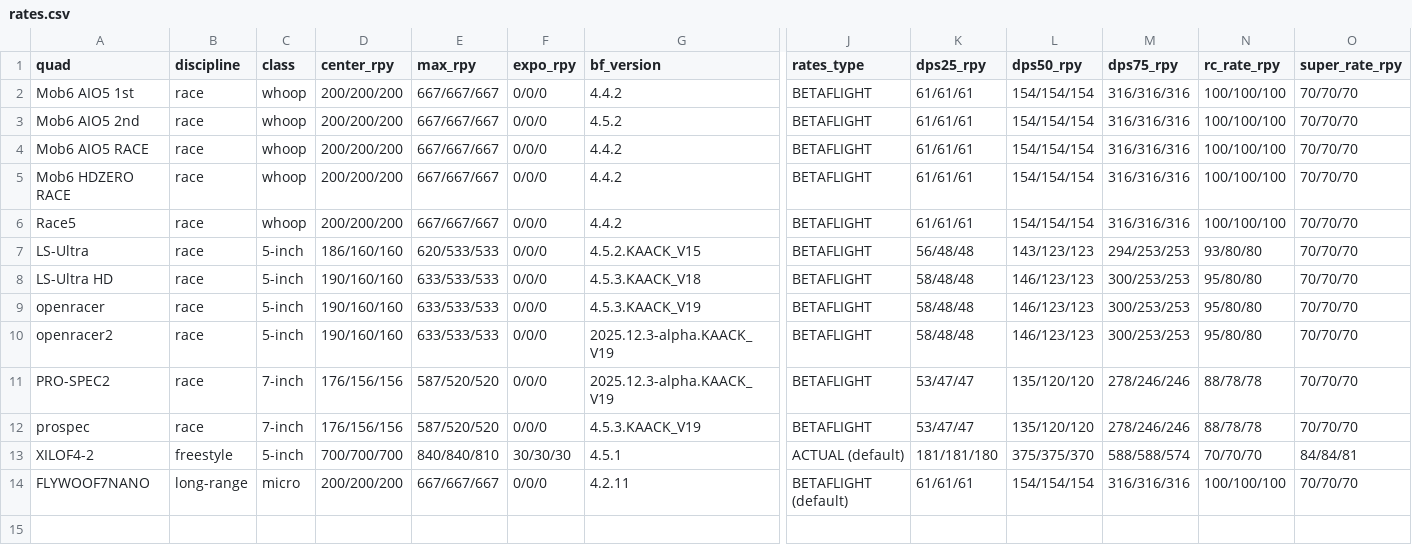
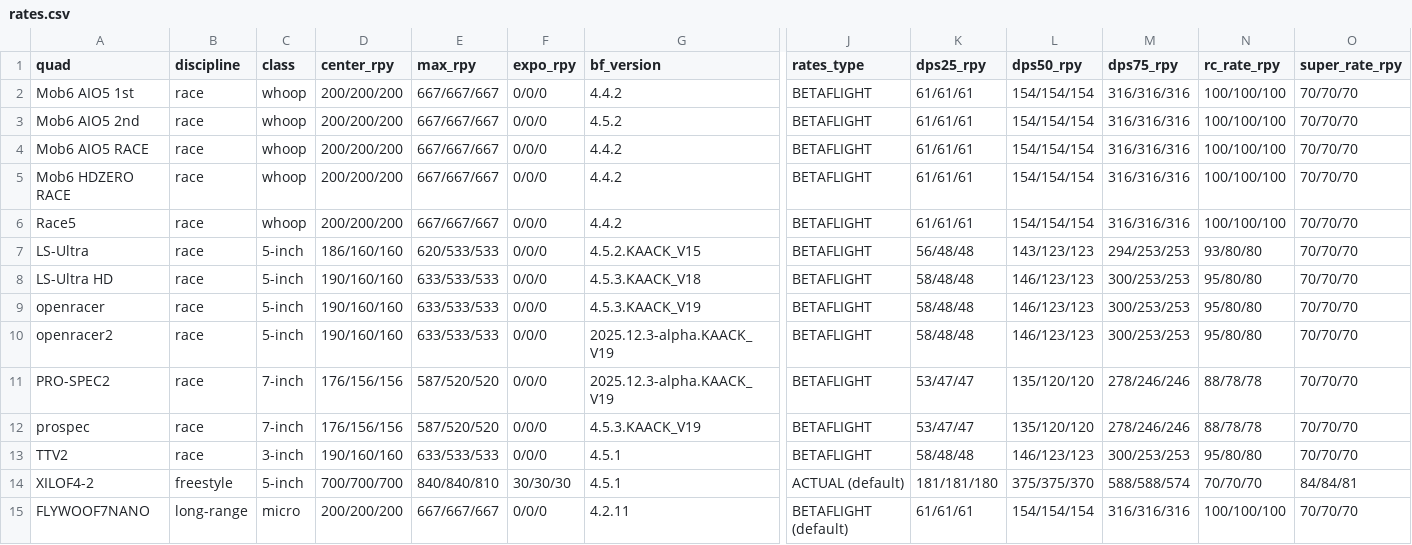
Before and after one commit to irom77/fpv_cli_dumps, a CSV file: rates.csv, drawn as a sheet; only a part is shown, gaps mark what is left out; rows hold the shown columns only; the diff names each change by its address in the sheet, - before the commit and + after, or states it on an @@ line.

```diff
--- a/rates.csv
+++ b/rates.csv
+row 13: TTV2 | race | 3-inch | 190/160/160 | 633/533/533 | 0/0/0 | 4.5.1 | BETAFLIGHT | 58/48/48 | 146/123/123 | 300/253/253 | 95/80/80 | 70/70/70
```
Also changed, not shown: fpv_quads.csv, fpv_quads_latest.csv, 7 other files.
